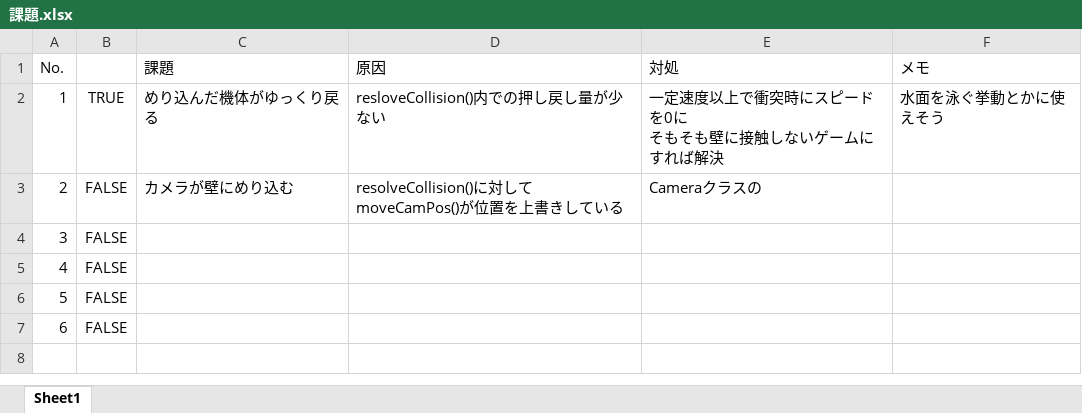
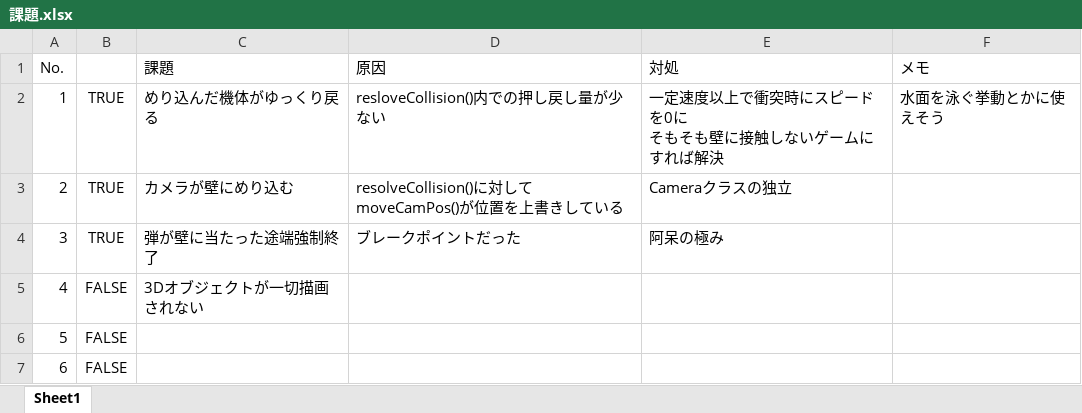
Before and after one commit to nishiki-1349C/Drone3D, an Excel workbook: 課題.xlsx, sheet Sheet1, drawn as a sheet; values as stored, in another font and other column widths than the file's, no borders; the diff names each change by its address in the sheet, - before the commit and + after, or states it on an @@ line.

```diff
--- a/課題.xlsx (sheet Sheet1)
+++ b/課題.xlsx (sheet Sheet1)
-B3:B4: FALSE
+B3:B4: TRUE
-E3 (対処): Cameraクラスの
+E3 (対処): Cameraクラスの独立
-C4 (課題): (empty)
+C4 (課題): 弾が壁に当たった途端強制終了
-D4 (原因): (empty)
+D4 (原因): ブレークポイントだった
-E4 (対処): (empty)
+E4 (対処): 阿呆の極み
-C5 (課題): (empty)
+C5 (課題): 3Dオブジェクトが一切描画されない
```
Also changed, not shown: 12 other files.
